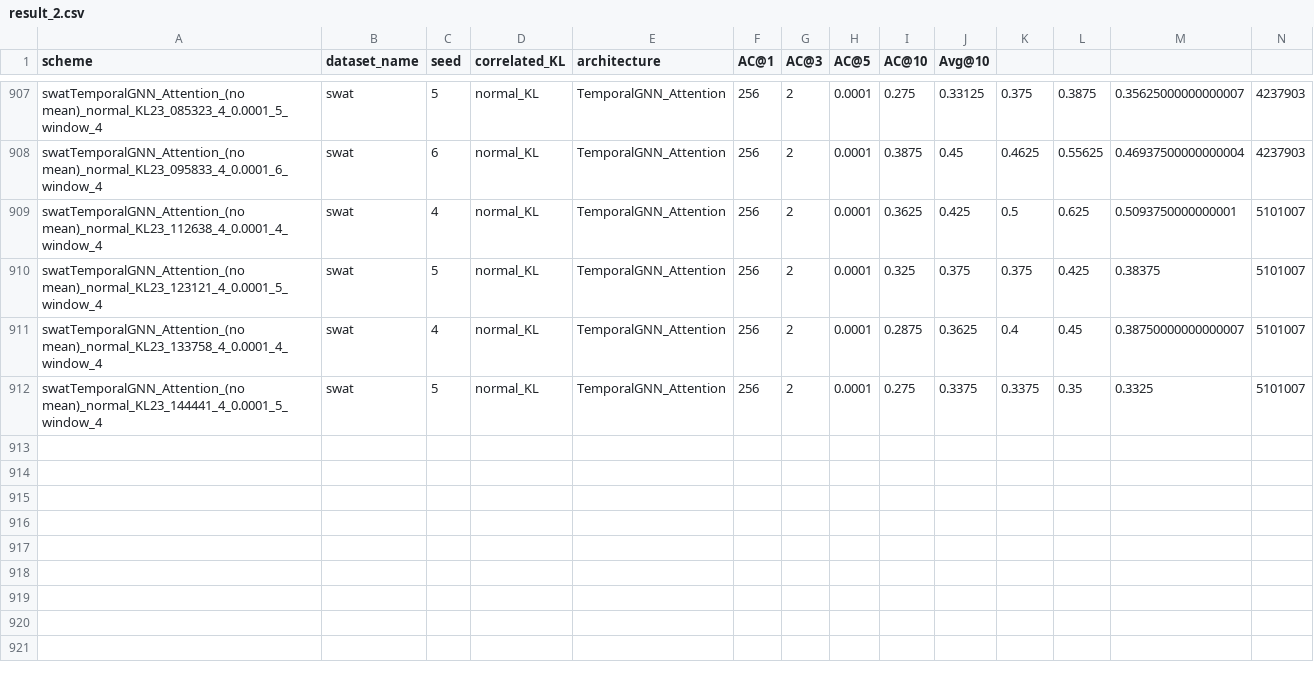
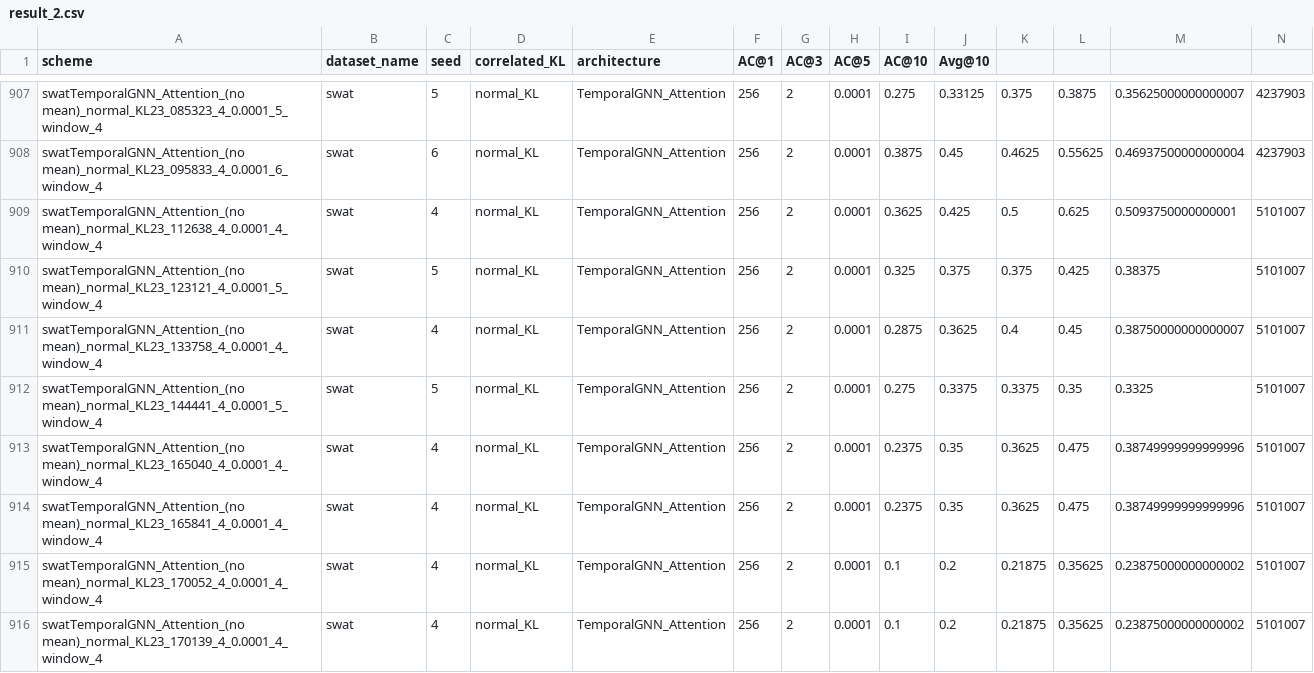
Before and after one commit to theamrzaki/RootCause-Analysis-Correlation-Attentive-Modeling, a CSV file: result_2.csv, drawn as a sheet; only a part is shown, gaps mark what is left out; rows hold the shown columns only; the diff names each change by its address in the sheet, - before the commit and + after, or states it on an @@ line.

```diff
--- a/result_2.csv
+++ b/result_2.csv
+row 913: swatTemporalGNN_Attention_(no mean)_normal_KL23_165040_4_0.0001_4_window_4 | swat | 4 | normal_KL | TemporalGNN_Attention | 256 | 2 | 0.0001 | 0.2375 | 0.35 | 0.3625 | 0.475 | 0.38749999999999996 | 5101007
+row 914: swatTemporalGNN_Attention_(no mean)_normal_KL23_165841_4_0.0001_4_window_4 | swat | 4 | normal_KL | TemporalGNN_Attention | 256 | 2 | 0.0001 | 0.2375 | 0.35 | 0.3625 | 0.475 | 0.38749999999999996 | 5101007
+row 915: swatTemporalGNN_Attention_(no mean)_normal_KL23_170052_4_0.0001_4_window_4 | swat | 4 | normal_KL | TemporalGNN_Attention | 256 | 2 | 0.0001 | 0.1 | 0.2 | 0.21875 | 0.35625 | 0.23875000000000002 | 5101007
+row 916: swatTemporalGNN_Attention_(no mean)_normal_KL23_170139_4_0.0001_4_window_4 | swat | 4 | normal_KL | TemporalGNN_Attention | 256 | 2 | 0.0001 | 0.1 | 0.2 | 0.21875 | 0.35625 | 0.23875000000000002 | 5101007
```
Also changed, not shown: 35 other files.
